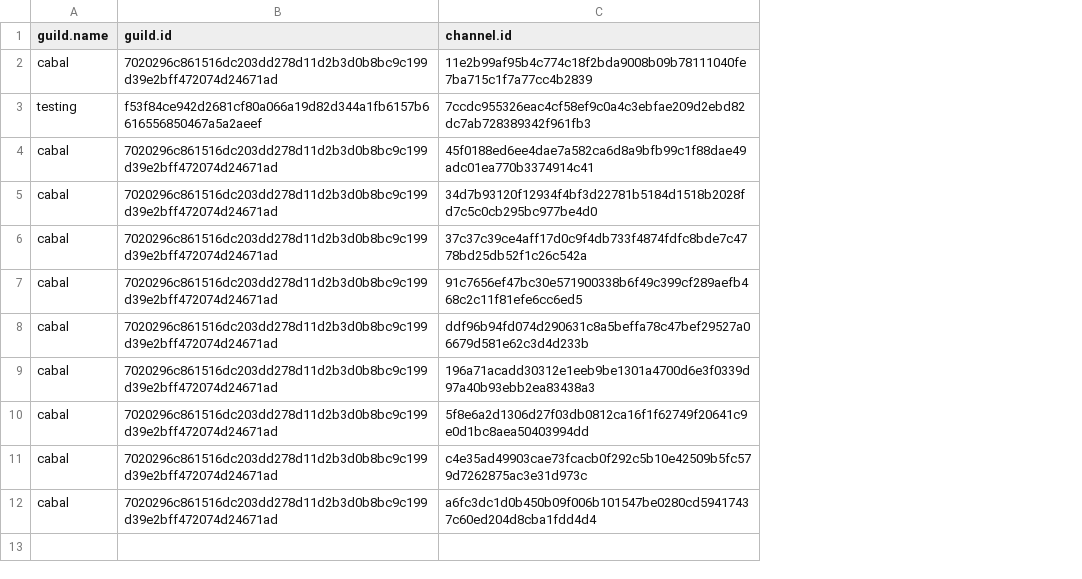
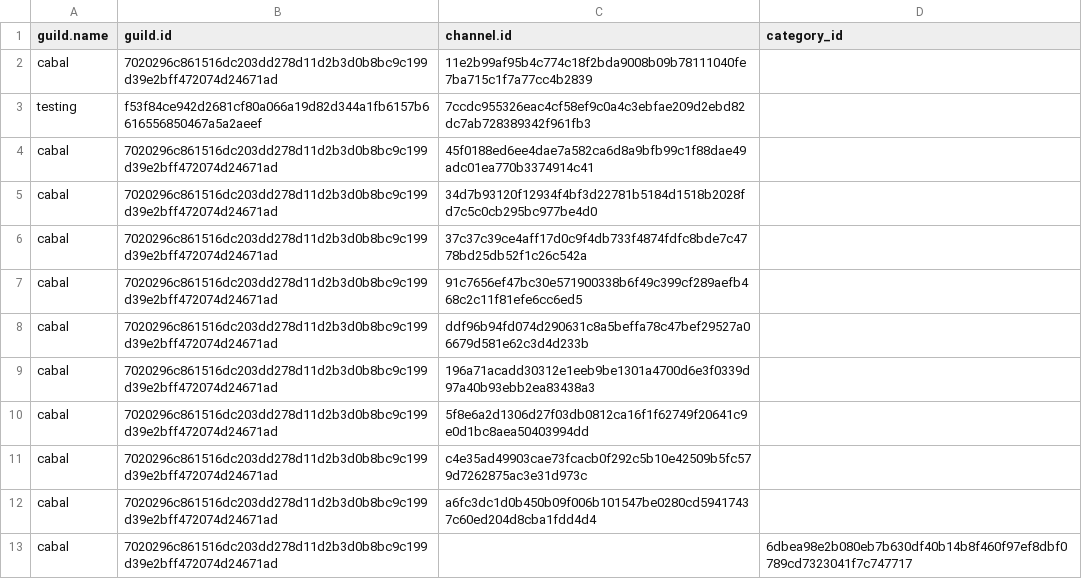
Before and after one commit to cabalcx/urlmon, a CSV file: discord-channels.csv, drawn as a sheet; the diff names each change by its address in the sheet, - before the commit and + after, or states it on an @@ line.

Commit message:
fixed filtration issues and added raw data sink

```diff
--- a/discord-channels.csv
+++ b/discord-channels.csv
+column D (category_id), empty
+row 13: cabal | 7020296c861516dc203dd278d11d2b3d0b8bc9c199d39e2bff472074d24671ad |  | 6dbea98e2b080eb7b630df40b14b8f460f97ef8dbf0789cd7323041f7c747717
```
Also changed, not shown: 1 other file.
